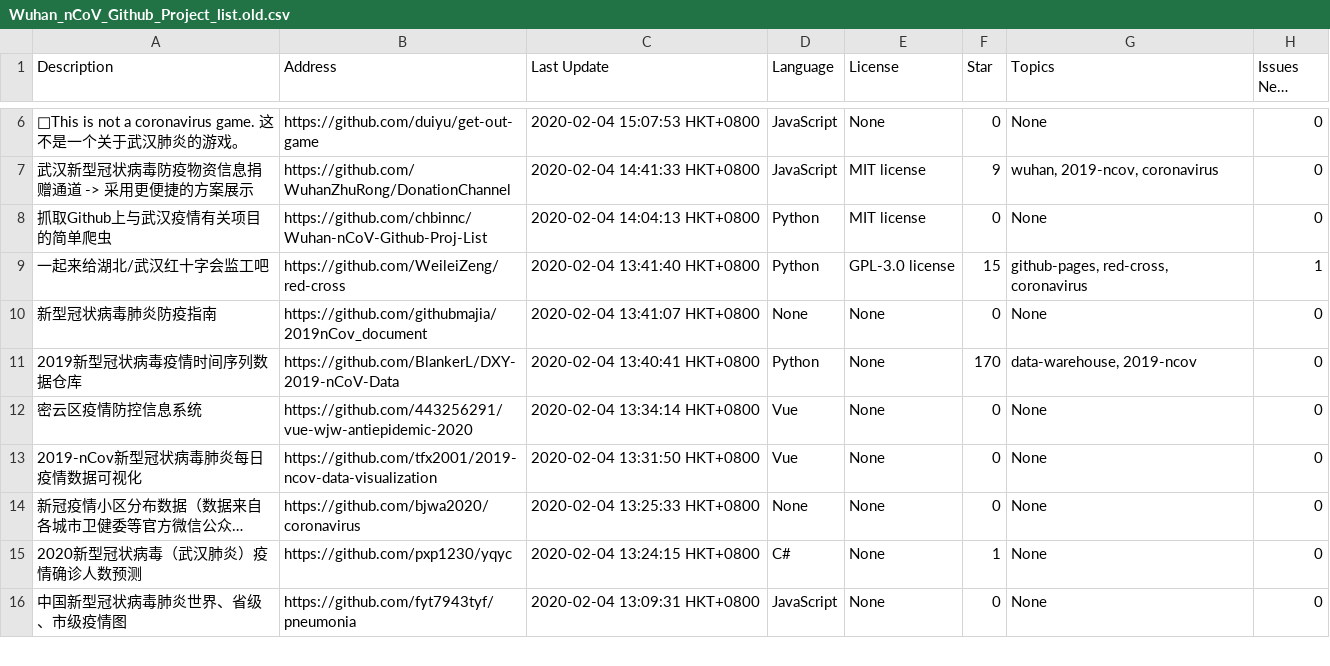
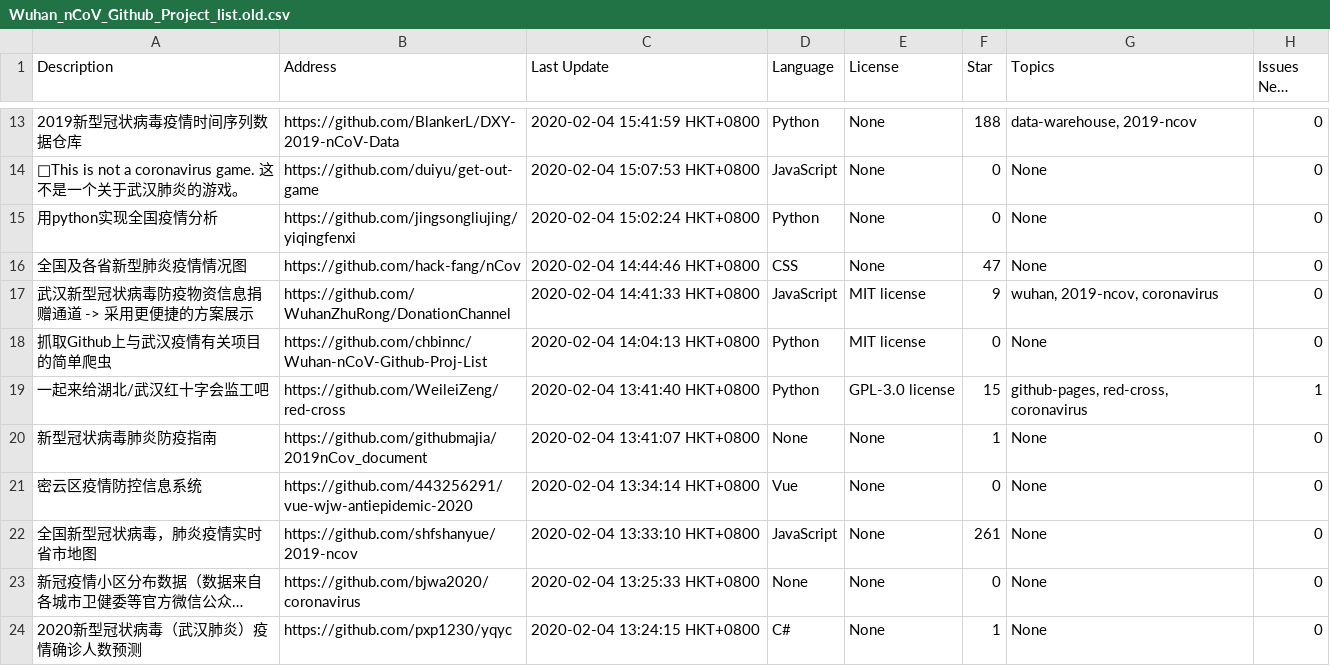
Before and after one commit to chbinnc/COVID-19-Github-Proj-List, a CSV file: Wuhan_nCoV_Github_Project_list.old.csv, drawn as a sheet; only a part is shown, gaps mark what is left out; the shorter side is filled out with more unchanged rows; long unchanged cells end in …; removed rows and columns are numbered as before the commit, all else as after; the diff covers the shown part only; the diff names each change by its address in the sheet, - before the commit and + after, or states it on an @@ line.

```diff
--- a/Wuhan_nCoV_Github_Project_list.old.csv
+++ b/Wuhan_nCoV_Github_Project_list.old.csv
+row 13: 2019新型冠状病毒疫情时间序列数据仓库 | https://github.com/BlankerL/DXY-2019-nCoV-Data | 2020-02-04 15:41:59 HKT+0800 | Python | None | 188 | data-warehouse, 2019-ncov | 0
+row 15: 用python实现全国疫情分析 | https://github.com/jingsongliujing/yiqingfenxi | 2020-02-04 15:02:24 HKT+0800 | Python | None | 0 | None | 0
+row 16: 全国及各省新型肺炎疫情情况图 | https://github.com/hack-fang/nCov | 2020-02-04 14:44:46 HKT+0800 | CSS | None | 47 | None | 0
-F20 (Star): 0
+F20 (Star): 1
-row 11: 2019新型冠状病毒疫情时间序列数据仓库 | https://github.com/BlankerL/DXY-2019-nCoV-Data | 2020-02-04 13:40:41 HKT+0800 | Python | None | 170 | data-warehouse, 2019-ncov | 0
-A22 (Description): 2019-nCov新型冠状病毒肺炎每日疫情数据可视化
+A22 (Description): 全国新型冠状病毒，肺炎疫情实时省市地图
-B22 (Address): https://github.com/tfx2001/2019-ncov-data-visualization
+B22 (Address): https://github.com/shfshanyue/2019-ncov
-C22 (Last Update): 2020-02-04 13:31:50 HKT+0800
+C22 (Last Update): 2020-02-04 13:33:10 HKT+0800
-D22 (Language): Vue
+D22 (Language): JavaScript
-F22 (Star): 0
+F22 (Star): 261
```
Also changed, not shown: 7 added rows, 6 removed rows and 9 edited cells elsewhere in this file, 4 other files.
